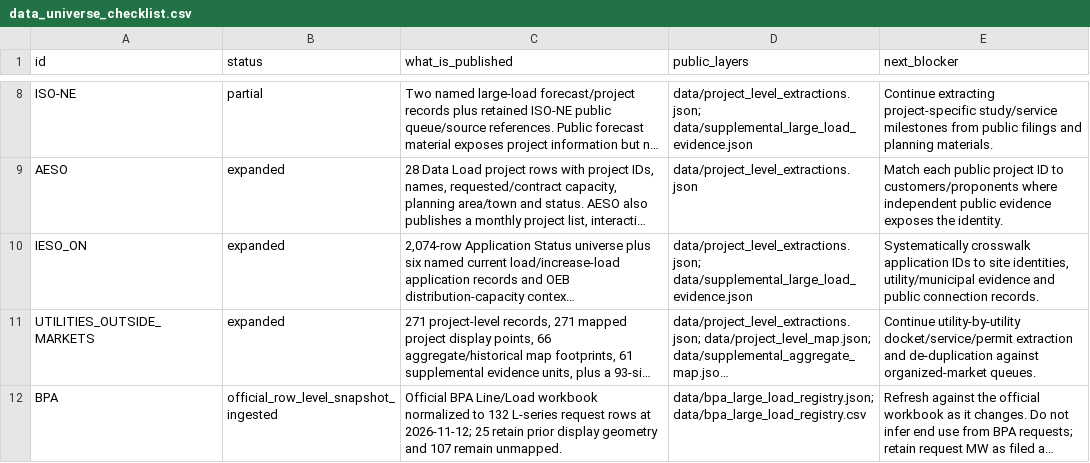
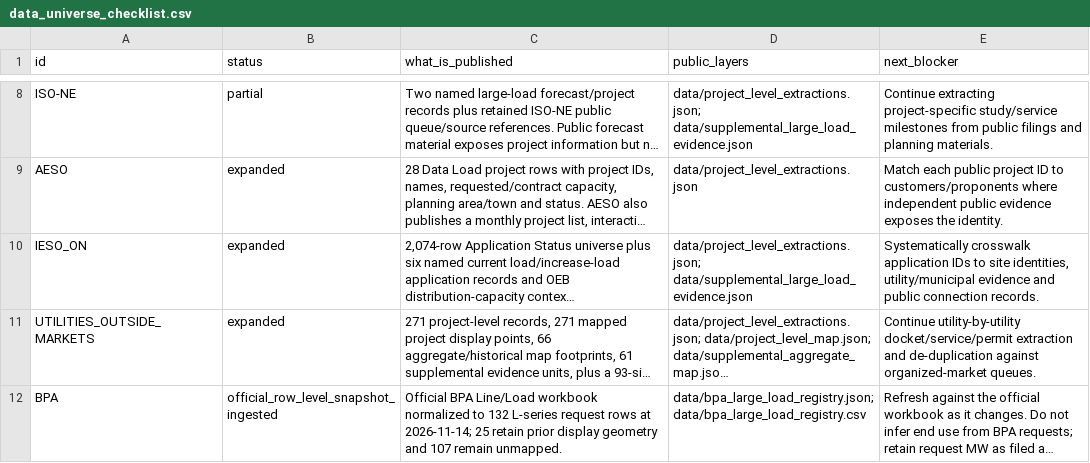
Before and after one commit to AnonRish/continental-load-registry, a CSV file: data/data_universe_checklist.csv, drawn as a sheet; only a part is shown, gaps mark what is left out; long unchanged cells end in …; the diff names each change by its address in the sheet, - before the commit and + after, or states it on an @@ line.

```diff
--- a/data/data_universe_checklist.csv
+++ b/data/data_universe_checklist.csv
-C12 (what_is_published): …rows at 2026-11-12; 25 retain…
+C12 (what_is_published): …rows at 2026-11-14; 25 retain…
```
Also changed, not shown: data/bpa_large_load_registry.csv, data/external/epoch_ai/data_center_timelines.csv, 50 other files.
